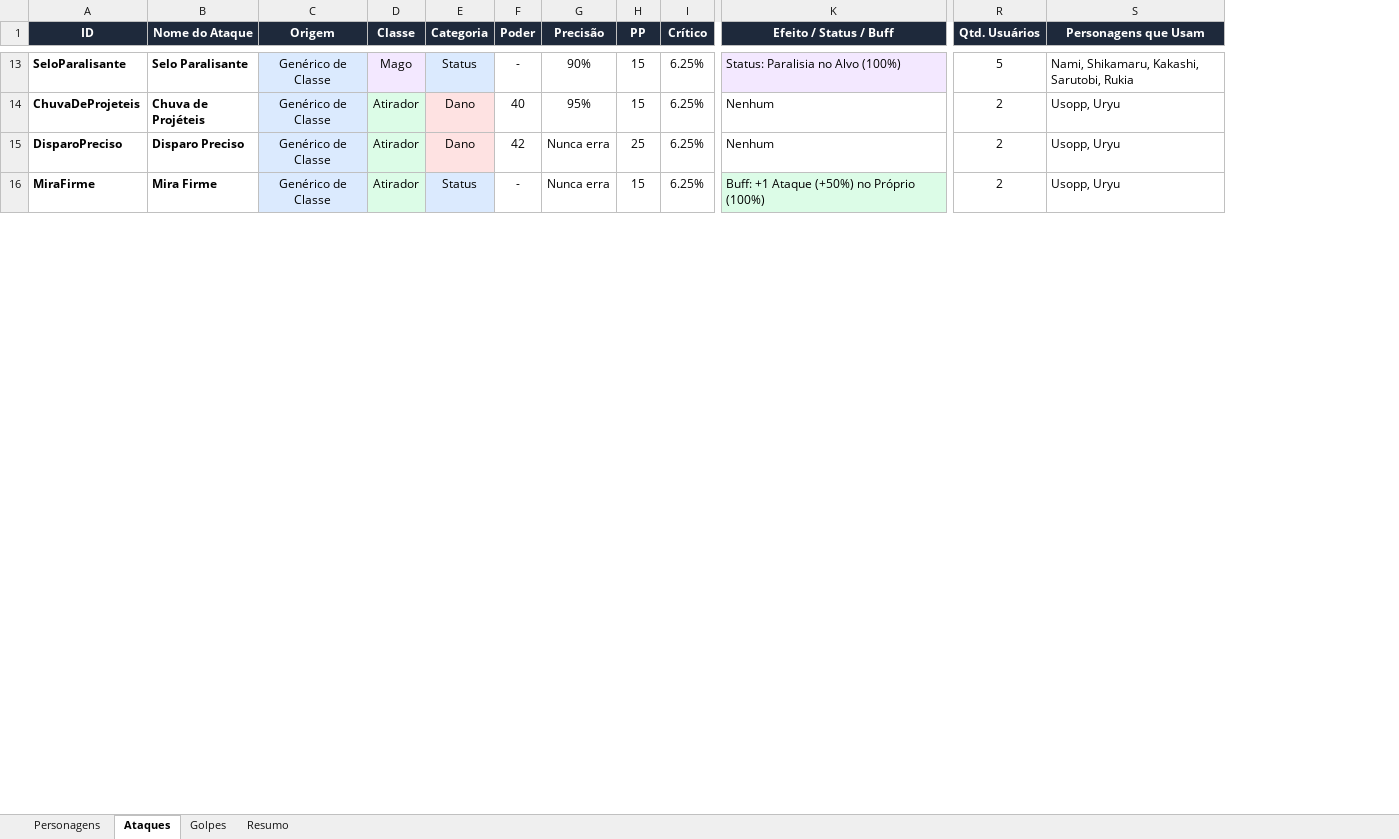
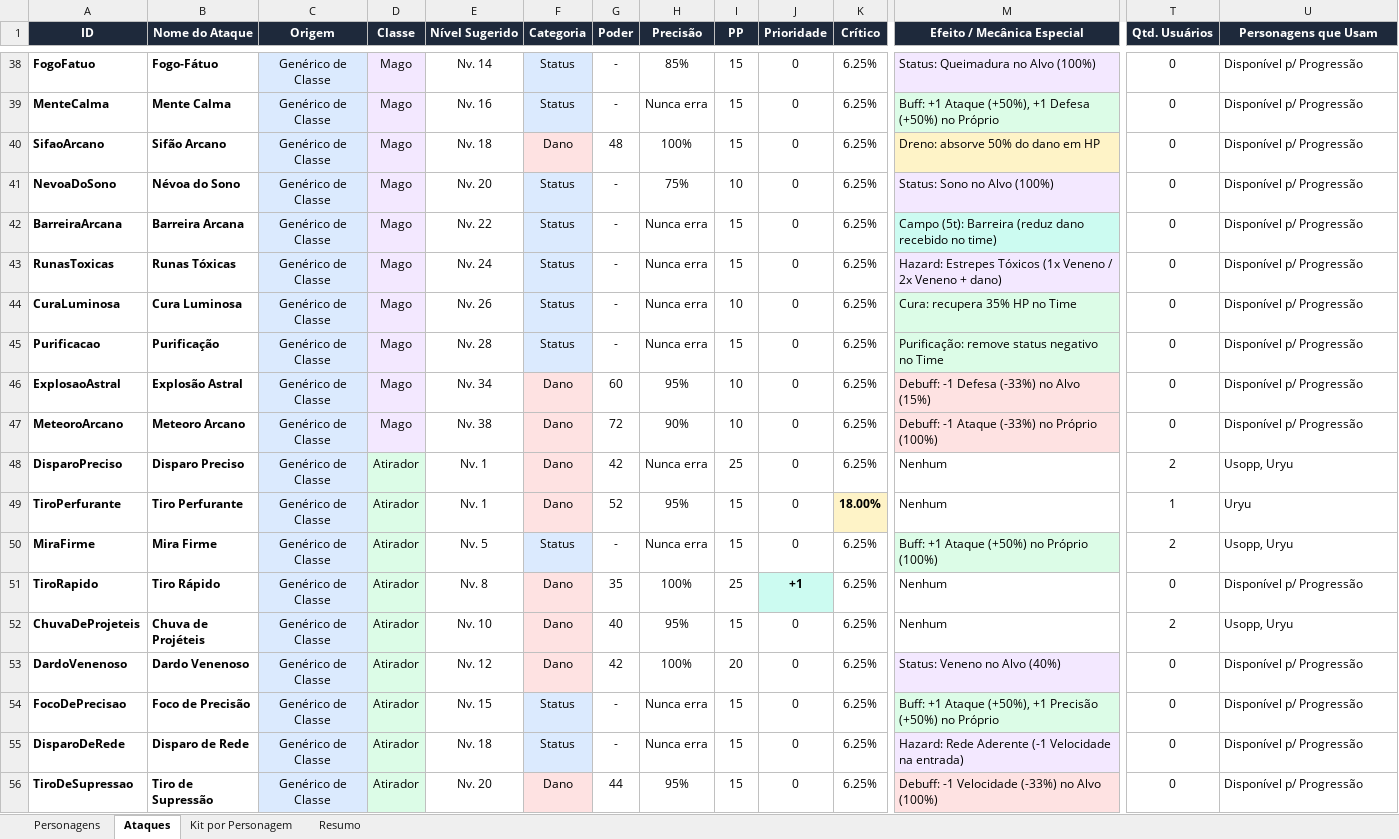
Before and after one commit to celin1221/RobloxProject, an Excel workbook: Planilha_Personagens.xlsx, sheet Ataques, drawn as a sheet; only a part is shown, gaps mark what is left out; values as stored, in another font and other column widths than the file's, no borders; addresses are those after the commit; rows hold the shown columns only; the diff covers the shown part only; the diff names each change by its address in the sheet, - before the commit and + after, or states it on an @@ line.

```diff
--- a/Planilha_Personagens.xlsx (sheet Ataques)
+++ b/Planilha_Personagens.xlsx (sheet Ataques)
-sheet tab: Golpes
+sheet tab: Kit por Personagem
+column E (Nível Sugerido), row 38: Nv. 14; rows 52-54: Nv. 10 | Nv. 12 | Nv. 15
+column J (Prioridade), row 38: 0; rows 52-54: all 0
-M1: Efeito / Status / Buff
+M1: Efeito / Mecânica Especial
-A38 (ID): SeloParalisante
+A38 (ID): FogoFatuo
-B38 (Nome do Ataque): Selo Paralisante
+B38 (Nome do Ataque): Fogo-Fátuo
-H38 (Precisão): 90%
+H38 (Precisão): 85%
-M38 (Efeito / Mecânica Especial): Status: Paralisia no Alvo (100%)
+M38 (Efeito / Mecânica Especial): Status: Queimadura no Alvo (100%)
-T38 (Qtd. Usuários): 5
+T38 (Qtd. Usuários): 0
-U38 (Personagens que Usam): Nami, Shikamaru, Kakashi, Sarutobi, Rukia
+U38 (Personagens que Usam): Disponível p/ Progressão
+row 39: MenteCalma | Mente Calma | Genérico de Classe | Mago | Nv. 16 | Status | - | Nunca erra | 15 | 0 | 6.25% | Buff: +1 Ataque (+50%), +1 Defesa (+50%) no Próprio | 0 | Disponível p/ Progressão
+row 40: SifaoArcano | Sifão Arcano | Genérico de Classe | Mago | Nv. 18 | Dano | 48 | 100% | 15 | 0 | 6.25% | Dreno: absorve 50% do dano em HP | 0 | Disponível p/ Progressão
+row 41: NevoaDoSono | Névoa do Sono | Genérico de Classe | Mago | Nv. 20 | Status | - | 75% | 10 | 0 | 6.25% | Status: Sono no Alvo (100%) | 0 | Disponível p/ Progressão
+row 42: BarreiraArcana | Barreira Arcana | Genérico de Classe | Mago | Nv. 22 | Status | - | Nunca erra | 15 | 0 | 6.25% | Campo (5t): Barreira (reduz dano recebido no time) | 0 | Disponível p/ Progressão
+row 43: RunasToxicas | Runas Tóxicas | Genérico de Classe | Mago | Nv. 24 | Status | - | Nunca erra | 15 | 0 | 6.25% | Hazard: Estrepes Tóxicos (1x Veneno / 2x Veneno + dano) | 0 | Disponível p/ Progressão
+row 44: CuraLuminosa | Cura Luminosa | Genérico de Classe | Mago | Nv. 26 | Status | - | Nunca erra | 10 | 0 | 6.25% | Cura: recupera 35% HP no Time | 0 | Disponível p/ Progressão
+row 45: Purificacao | Purificação | Genérico de Classe | Mago | Nv. 28 | Status | - | Nunca erra | 15 | 0 | 6.25% | Purificação: remove status negativo no Time | 0 | Disponível p/ Progressão
+row 46: ExplosaoAstral | Explosão Astral | Genérico de Classe | Mago | Nv. 34 | Dano | 60 | 95% | 10 | 0 | 6.25% | Debuff: -1 Defesa (-33%) no Alvo (15%) | 0 | Disponível p/ Progressão
+row 47: MeteoroArcano | Meteoro Arcano | Genérico de Classe | Mago | Nv. 38 | Dano | 72 | 90% | 10 | 0 | 6.25% | Debuff: -1 Ataque (-33%) no Próprio (100%) | 0 | Disponível p/ Progressão
+row 48: DisparoPreciso | Disparo Preciso | Genérico de Classe | Atirador | Nv. 1 | Dano | 42 | Nunca erra | 25 | 0 | 6.25% | Nenhum | 2 | Usopp, Uryu
+row 49: TiroPerfurante | Tiro Perfurante | Genérico de Classe | Atirador | Nv. 1 | Dano | 52 | 95% | 15 | 0 | 18.00% | Nenhum | 1 | Uryu
+row 50: MiraFirme | Mira Firme | Genérico de Classe | Atirador | Nv. 5 | Status | - | Nunca erra | 15 | 0 | 6.25% | Buff: +1 Ataque (+50%) no Próprio (100%) | 2 | Usopp, Uryu
+row 51: TiroRapido | Tiro Rápido | Genérico de Classe | Atirador | Nv. 8 | Dano | 35 | 100% | 25 | +1 | 6.25% | Nenhum | 0 | Disponível p/ Progressão
-A53 (ID): DisparoPreciso
+A53 (ID): DardoVenenoso
-B53 (Nome do Ataque): Disparo Preciso
+B53 (Nome do Ataque): Dardo Venenoso
-H53 (Precisão): Nunca erra
+H53 (Precisão): 100%
-I53 (PP): 25
+I53 (PP): 20
-M53 (Efeito / Mecânica Especial): Nenhum
+M53 (Efeito / Mecânica Especial): Status: Veneno no Alvo (40%)
-M53 fill: none
+M53 fill: #F3E8FF
-T53:T54 (Qtd. Usuários): 2
+T53:T54 (Qtd. Usuários): 0
-U53:U54 (Personagens que Usam): Usopp, Uryu
+U53:U54 (Personagens que Usam): Disponível p/ Progressão
-A54 (ID): MiraFirme
+A54 (ID): FocoDePrecisao
-B54 (Nome do Ataque): Mira Firme
+B54 (Nome do Ataque): Foco de Precisão
-M54 (Efeito / Mecânica Especial): …+1 Ataque (+50%) no Próprio (100%)
+M54 (Efeito / Mecânica Especial): …+1 Ataque (+50%), +1 Precisão (+50%) no Próprio
+row 55: DisparoDeRede | Disparo de Rede | Genérico de Classe | Atirador | Nv. 18 | Status | - | Nunca erra | 15 | 0 | 6.25% | Hazard: Rede Aderente (-1 Velocidade na entrada) | 0 | Disponível p/ Progressão
+row 56: TiroDeSupressao | Tiro de Supressão | Genérico de Classe | Atirador | Nv. 20 | Dano | 44 | 95% | 15 | 0 | 6.25% | Debuff: -1 Velocidade (-33%) no Alvo (100%) | 0 | Disponível p/ Progressão
```
Also changed, not shown: 40 added rows, 1 moved row, 13 edited cells and cell formats elsewhere in this sheet, sheet Resumo, Blender/Planilha_Personagens.xlsx, 10 other files.
